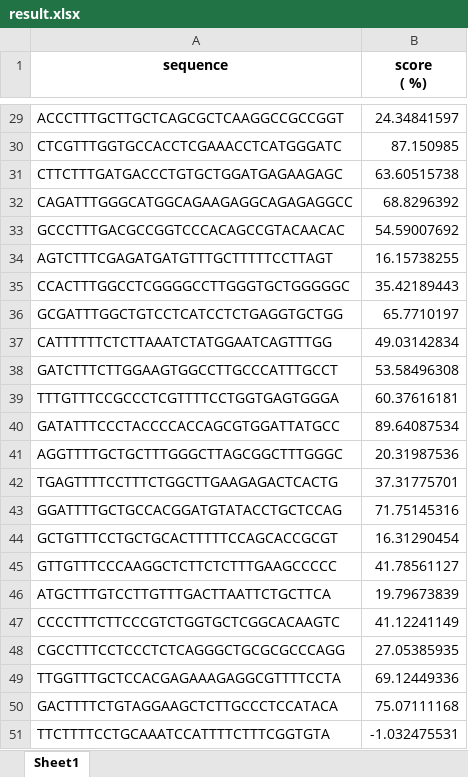
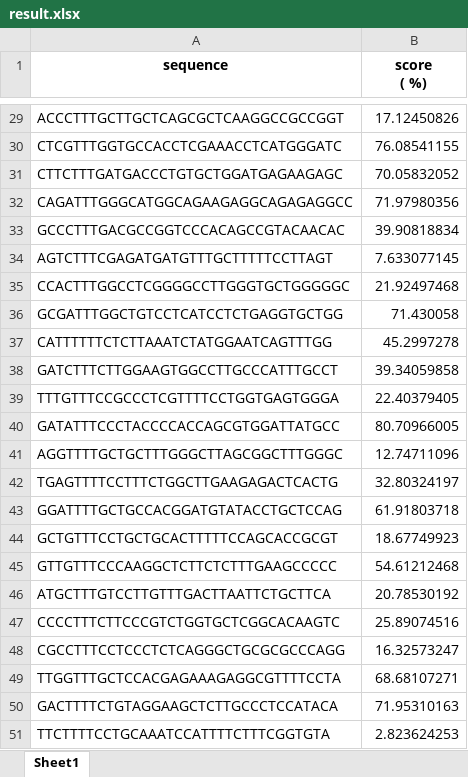
Before and after one commit to lovedreamms/proteinprediction, an Excel workbook: data/result.xlsx, sheet Sheet1, drawn as a sheet; only a part is shown, gaps mark what is left out; values as stored, in another font and other column widths than the file's, no borders; the diff covers the shown part only; the diff names each change by its address in the sheet, - before the commit and + after, or states it on an @@ line.

```diff
--- a/data/result.xlsx (sheet Sheet1)
+++ b/data/result.xlsx (sheet Sheet1)
-B29 (score ( %)): 24.34841597
+B29 (score ( %)): 17.12450826
-B30 (score ( %)): 87.150985
+B30 (score ( %)): 76.08541155
-B31 (score ( %)): 63.60515738
+B31 (score ( %)): 70.05832052
-B32 (score ( %)): 68.8296392
+B32 (score ( %)): 71.97980356
-B33 (score ( %)): 54.59007692
+B33 (score ( %)): 39.90818834
-B34 (score ( %)): 16.15738255
+B34 (score ( %)): 7.633077145
-B35 (score ( %)): 35.42189443
+B35 (score ( %)): 21.92497468
-B36 (score ( %)): 65.7710197
+B36 (score ( %)): 71.430058
-B37 (score ( %)): 49.03142834
+B37 (score ( %)): 45.2997278
-B38 (score ( %)): 53.58496308
+B38 (score ( %)): 39.34059858
-B39 (score ( %)): 60.37616181
+B39 (score ( %)): 22.40379405
-B40 (score ( %)): 89.64087534
+B40 (score ( %)): 80.70966005
-B41 (score ( %)): 20.31987536
+B41 (score ( %)): 12.74711096
-B42 (score ( %)): 37.31775701
+B42 (score ( %)): 32.80324197
-B43 (score ( %)): 71.75145316
+B43 (score ( %)): 61.91803718
-B44 (score ( %)): 16.31290454
+B44 (score ( %)): 18.67749923
-B45 (score ( %)): 41.78561127
+B45 (score ( %)): 54.61212468
-B46 (score ( %)): 19.79673839
+B46 (score ( %)): 20.78530192
-B47 (score ( %)): 41.12241149
+B47 (score ( %)): 25.89074516
-B48 (score ( %)): 27.05385935
+B48 (score ( %)): 16.32573247
-B49 (score ( %)): 69.12449336
+B49 (score ( %)): 68.68107271
-B50 (score ( %)): 75.07111168
+B50 (score ( %)): 71.95310163
-B51 (score ( %)): -1.032475531
+B51 (score ( %)): 2.823624253
```
Also changed, not shown: 27 edited cells elsewhere in this sheet, 4 other files.
